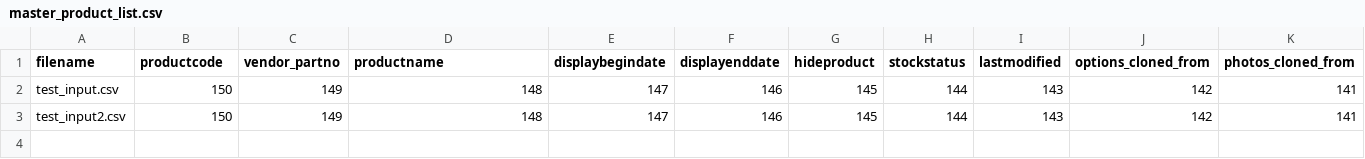
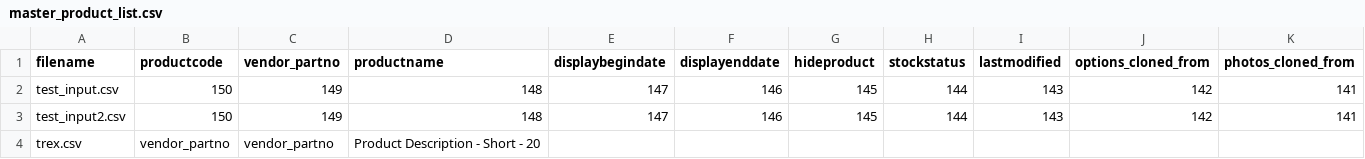
Before and after one commit to droneshire/camarogeneration, a CSV file: python/master_product_list.csv, drawn as a sheet; only a part is shown; rows hold the shown columns only; the diff names each change by its address in the sheet, - before the commit and + after, or states it on an @@ line.

Commit message:
Supporting sparse csv's for when not all entries are needed.

```diff
--- a/python/master_product_list.csv
+++ b/python/master_product_list.csv
+row 4: trex.csv | vendor_partno | vendor_partno | Product Description - Short - 20
```
Also changed, not shown: product_lists/trex.csv, 2 other files.
